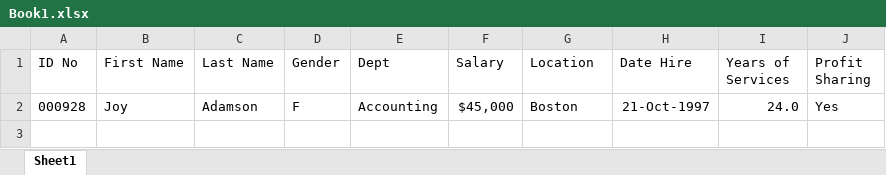
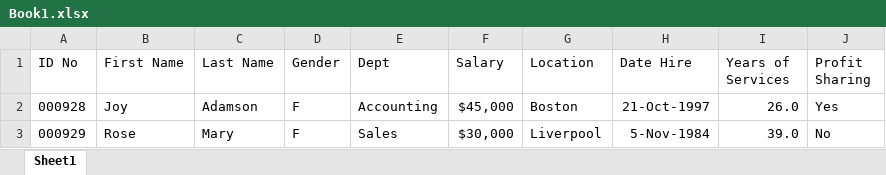
Before and after one commit to TriPhan0511/Excel-Tutorials, an Excel workbook: Excel-Practice/06-Data-Management/Book1.xlsx, sheet Sheet1, drawn as a sheet; values as stored, in another font and other column widths than the file's, no borders; table styles not drawn; the diff names each change by its address in the sheet, - before the commit and + after, or states it on an @@ line.

```diff
--- a/Excel-Practice/06-Data-Management/Book1.xlsx (sheet Sheet1)
+++ b/Excel-Practice/06-Data-Management/Book1.xlsx (sheet Sheet1)
-I2 (Years of Services): 24.0
+I2 (Years of Services): 26.0
+row 3: 000929 | Rose | Mary | F | Sales | $30,000 | Liverpool | 5-Nov-1984 | 39.0 | No
```
Also changed, not shown: 2 other files.
